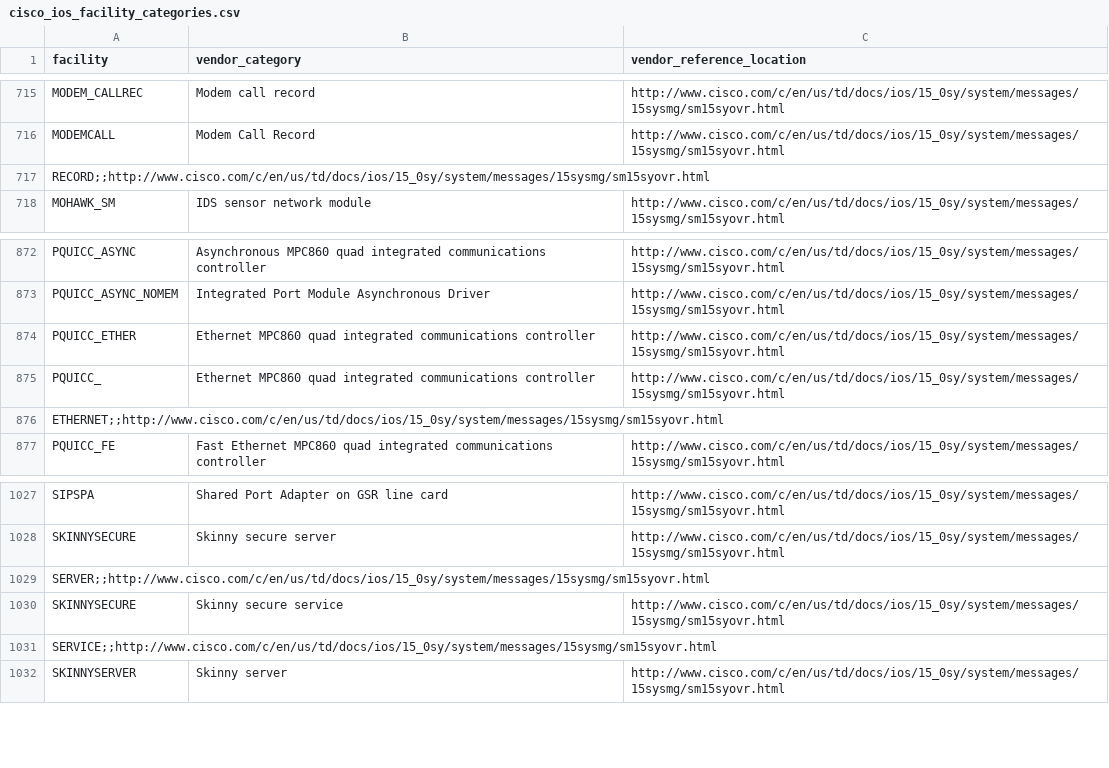
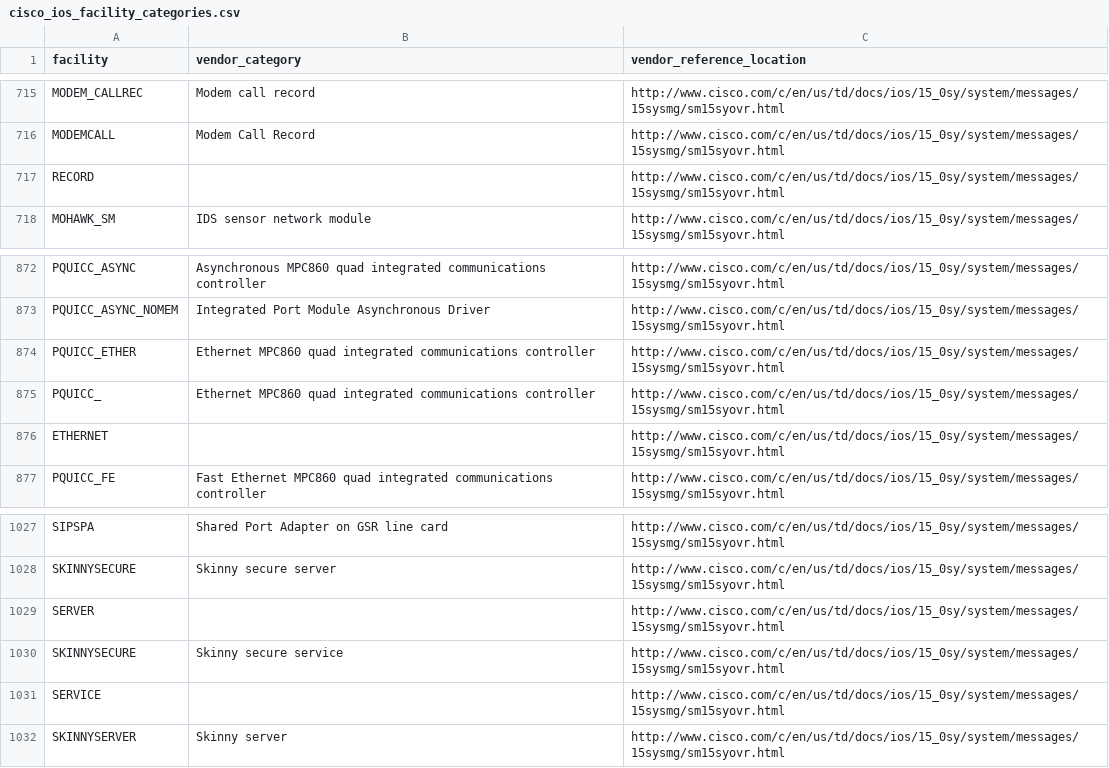
Before and after one commit to inspired/cisco_ios, a CSV file: lookups/cisco_ios_facility_categories.csv, drawn as a sheet; only a part is shown, gaps mark what is left out; removed rows and columns are numbered as before the commit, all else as after; the diff names each change by its address in the sheet, - before the commit and + after, or states it on an @@ line.

Commit message:
Update cisco_ios_facility_categories.csv

```diff
--- a/lookups/cisco_ios_facility_categories.csv
+++ b/lookups/cisco_ios_facility_categories.csv
-row 717: RECORD;;http://www.cisco.com/c/en/us/td/docs/ios/15_0sy/system/messages/15sysmg/sm15syovr.html
+row 717: RECORD |  | http://www.cisco.com/c/en/us/td/docs/ios/15_0sy/system/messages/15sysmg/sm15syovr.html
-row 876: ETHERNET;;http://www.cisco.com/c/en/us/td/docs/ios/15_0sy/system/messages/15sysmg/sm15syovr.html
+row 876: ETHERNET |  | http://www.cisco.com/c/en/us/td/docs/ios/15_0sy/system/messages/15sysmg/sm15syovr.html
-row 1029: SERVER;;http://www.cisco.com/c/en/us/td/docs/ios/15_0sy/system/messages/15sysmg/sm15syovr.html
+row 1029: SERVER |  | http://www.cisco.com/c/en/us/td/docs/ios/15_0sy/system/messages/15sysmg/sm15syovr.html
-row 1031: SERVICE;;http://www.cisco.com/c/en/us/td/docs/ios/15_0sy/system/messages/15sysmg/sm15syovr.html
+row 1031: SERVICE |  | http://www.cisco.com/c/en/us/td/docs/ios/15_0sy/system/messages/15sysmg/sm15syovr.html
```
